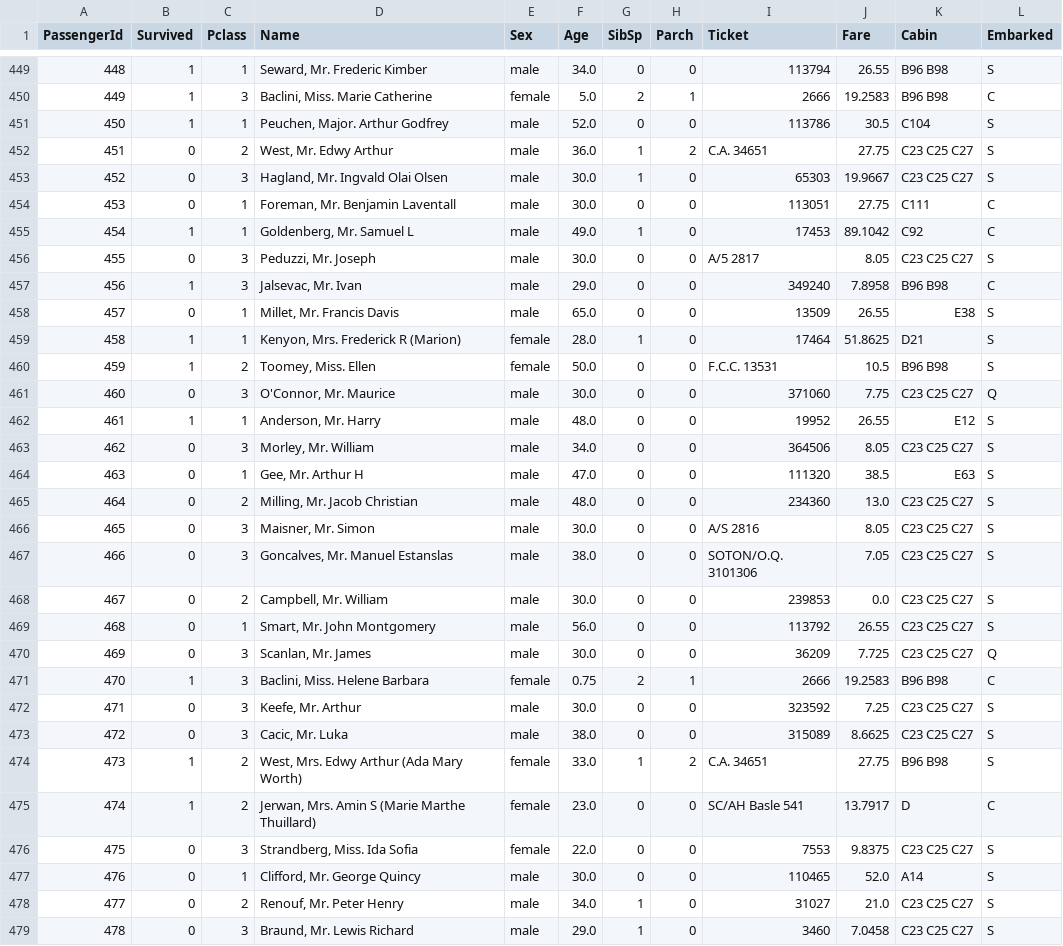
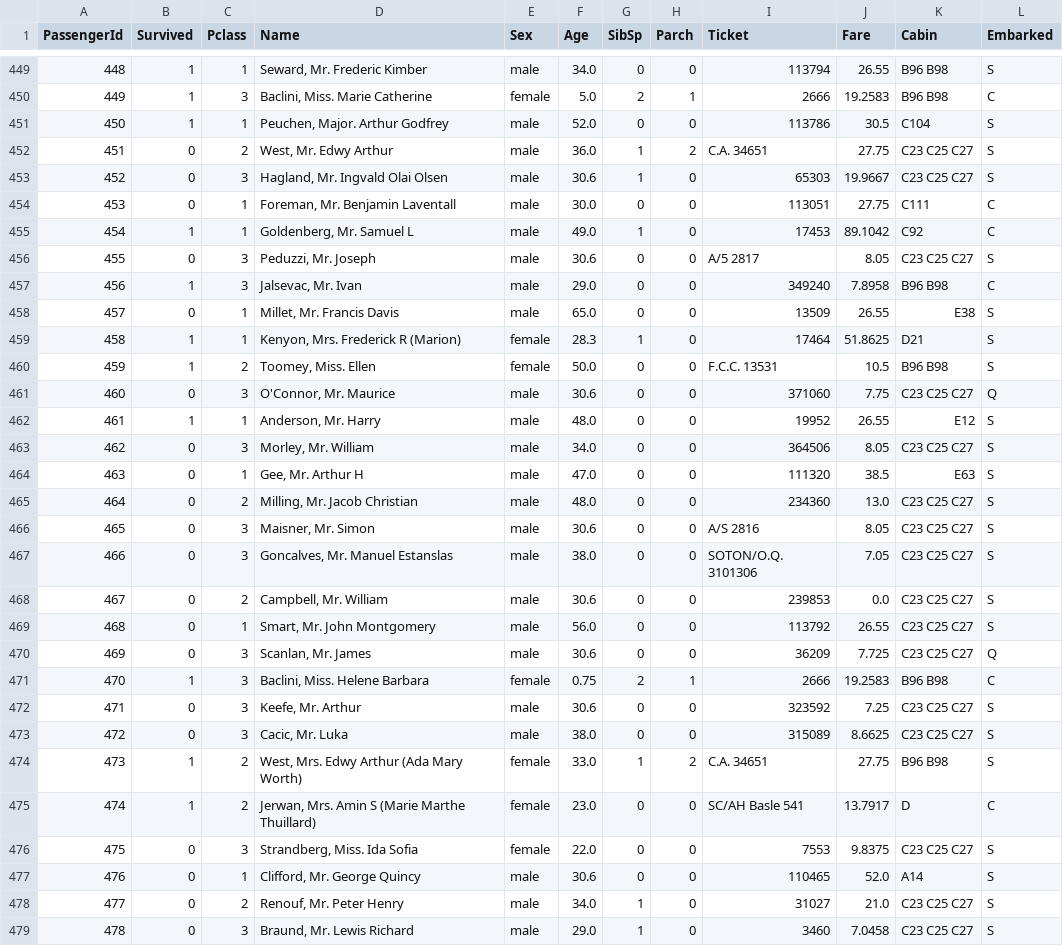
Before and after one commit to SerbanAlex04/ParteaI, a CSV file: Date/cerinta8.csv, drawn as a sheet; only a part is shown, gaps mark what is left out; the diff covers the shown part only.

```diff
--- a/Date/cerinta8.csv
+++ b/Date/cerinta8.csv
@@ -452,11 +452,11 @@ PassengerId,Survived,Pclass,Name,Sex,Age,SibSp,Parch,Ticket,Fare,Cabin,Embarked
 451,0,2,"West, Mr. Edwy Arthur",male,36.0,1,2,C.A. 34651,27.75,C23 C25 C27,S
-452,0,3,"Hagland, Mr. Ingvald Olai Olsen",male,30.0,1,0,65303,19.9667,C23 C25 C27,S
+452,0,3,"Hagland, Mr. Ingvald Olai Olsen",male,30.6,1,0,65303,19.9667,C23 C25 C27,S
 453,0,1,"Foreman, Mr. Benjamin Laventall",male,30.0,0,0,113051,27.75,C111,C
 454,1,1,"Goldenberg, Mr. Samuel L",male,49.0,1,0,17453,89.1042,C92,C
-455,0,3,"Peduzzi, Mr. Joseph",male,30.0,0,0,A/5 2817,8.05,C23 C25 C27,S
+455,0,3,"Peduzzi, Mr. Joseph",male,30.6,0,0,A/5 2817,8.05,C23 C25 C27,S
 456,1,3,"Jalsevac, Mr. Ivan",male,29.0,0,0,349240,7.8958,B96 B98,C
 457,0,1,"Millet, Mr. Francis Davis",male,65.0,0,0,13509,26.55,E38,S
-458,1,1,"Kenyon, Mrs. Frederick R (Marion)",female,28.0,1,0,17464,51.8625,D21,S
+458,1,1,"Kenyon, Mrs. Frederick R (Marion)",female,28.3,1,0,17464,51.8625,D21,S
 459,1,2,"Toomey, Miss. Ellen",female,50.0,0,0,F.C.C. 13531,10.5,B96 B98,S
-460,0,3,"O'Connor, Mr. Maurice",male,30.0,0,0,371060,7.75,C23 C25 C27,Q
+460,0,3,"O'Connor, Mr. Maurice",male,30.6,0,0,371060,7.75,C23 C25 C27,Q
 461,1,1,"Anderson, Mr. Harry",male,48.0,0,0,19952,26.55,E12,S
@@ -465,9 +465,9 @@ PassengerId,Survived,Pclass,Name,Sex,Age,SibSp,Parch,Ticket,Fare,Cabin,Embarked
 464,0,2,"Milling, Mr. Jacob Christian",male,48.0,0,0,234360,13.0,C23 C25 C27,S
-465,0,3,"Maisner, Mr. Simon",male,30.0,0,0,A/S 2816,8.05,C23 C25 C27,S
+465,0,3,"Maisner, Mr. Simon",male,30.6,0,0,A/S 2816,8.05,C23 C25 C27,S
 466,0,3,"Goncalves, Mr. Manuel Estanslas",male,38.0,0,0,SOTON/O.Q. 3101306,7.05,C23 C25 C27,S
-467,0,2,"Campbell, Mr. William",male,30.0,0,0,239853,0.0,C23 C25 C27,S
+467,0,2,"Campbell, Mr. William",male,30.6,0,0,239853,0.0,C23 C25 C27,S
 468,0,1,"Smart, Mr. John Montgomery",male,56.0,0,0,113792,26.55,C23 C25 C27,S
-469,0,3,"Scanlan, Mr. James",male,30.0,0,0,36209,7.725,C23 C25 C27,Q
+469,0,3,"Scanlan, Mr. James",male,30.6,0,0,36209,7.725,C23 C25 C27,Q
 470,1,3,"Baclini, Miss. Helene Barbara",female,0.75,2,1,2666,19.2583,B96 B98,C
-471,0,3,"Keefe, Mr. Arthur",male,30.0,0,0,323592,7.25,C23 C25 C27,S
+471,0,3,"Keefe, Mr. Arthur",male,30.6,0,0,323592,7.25,C23 C25 C27,S
 472,0,3,"Cacic, Mr. Luka",male,38.0,0,0,315089,8.6625,C23 C25 C27,S
@@ -476,3 +476,3 @@ PassengerId,Survived,Pclass,Name,Sex,Age,SibSp,Parch,Ticket,Fare,Cabin,Embarked
 475,0,3,"Strandberg, Miss. Ida Sofia",female,22.0,0,0,7553,9.8375,C23 C25 C27,S
-476,0,1,"Clifford, Mr. George Quincy",male,30.0,0,0,110465,52.0,A14,S
+476,0,1,"Clifford, Mr. George Quincy",male,30.6,0,0,110465,52.0,A14,S
 477,0,2,"Renouf, Mr. Peter Henry",male,34.0,1,0,31027,21.0,C23 C25 C27,S
```
Also changed, not shown: 168 edited cells elsewhere in this file, 1 other file.
